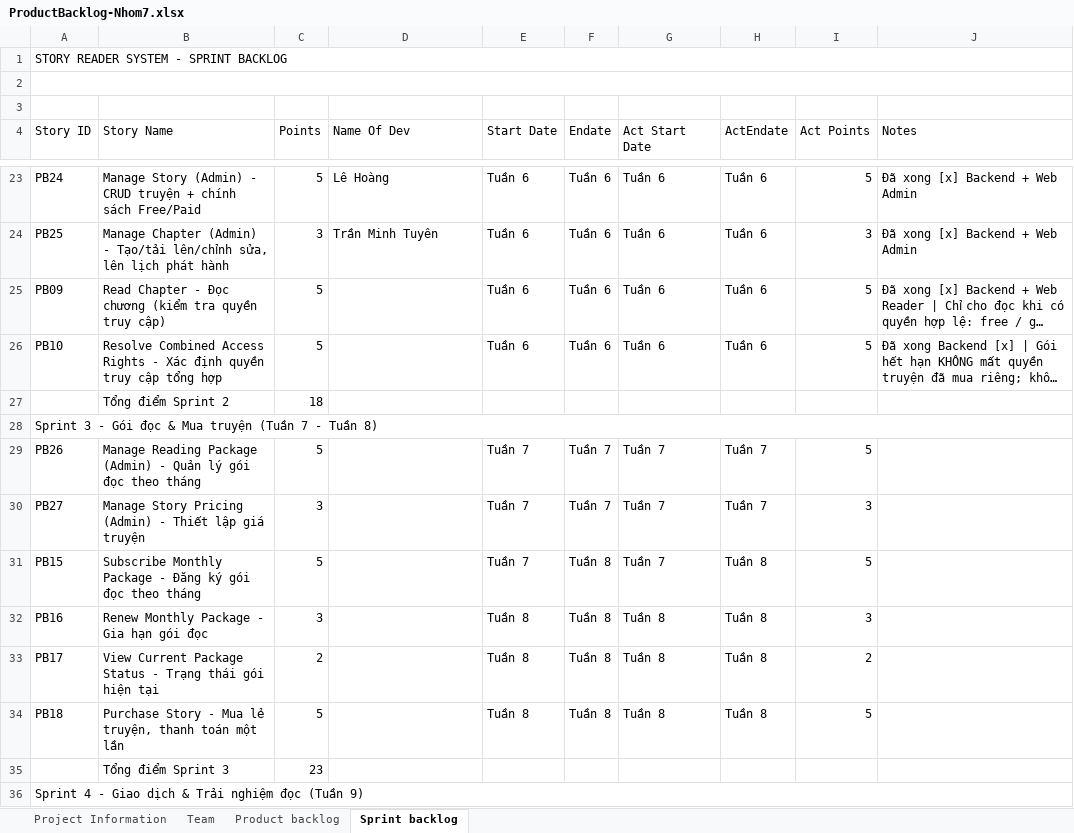
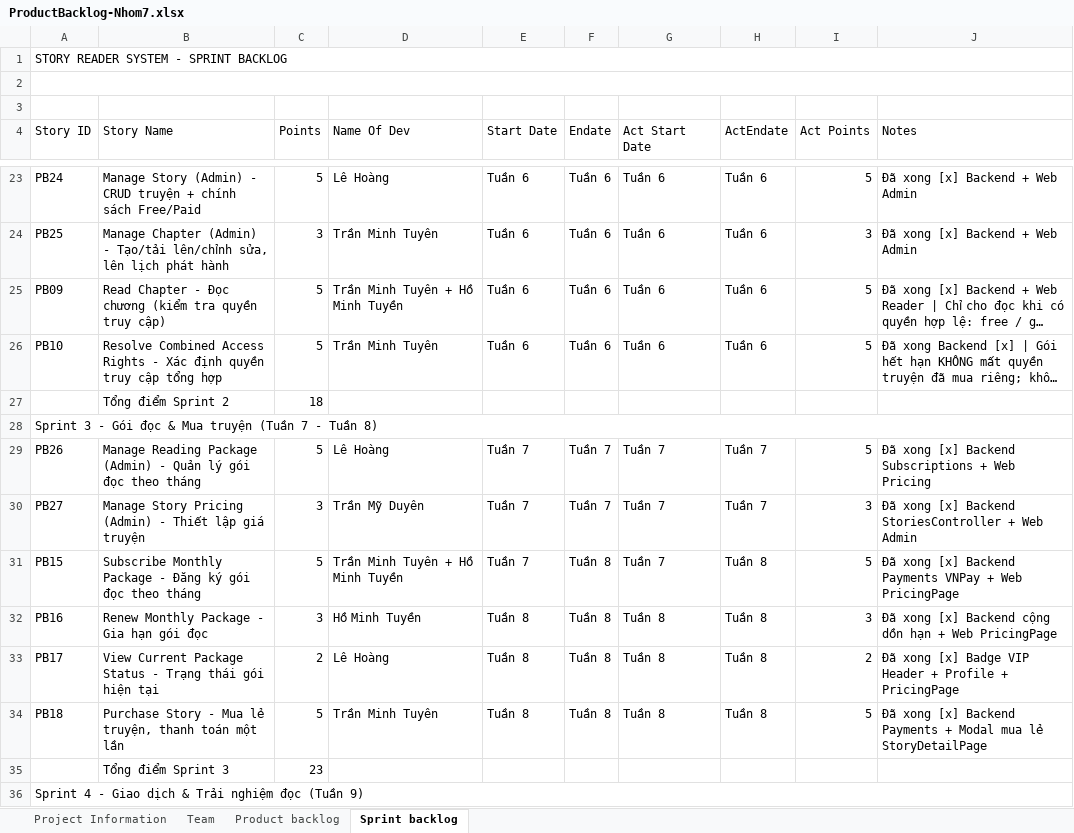
Before and after one commit to tuyenminhtran/HeThongQuanLyDocTruyen-Nhom-7, an Excel workbook: Docx/ProductBacklog-Nhom7.xlsx, sheet Sprint backlog, drawn as a sheet; only a part is shown, gaps mark what is left out; long unchanged cells end in …; values as stored, in another font and other column widths than the file's, no cell formats; the diff covers the shown part only; the diff names each change by its address in the sheet, - before the commit and + after, or states it on an @@ line.

Commit message:
docs: cập nhật bảng Sprint Backlog và tiến độ hoàn thành 100% trong ProductBacklog-Nhom7.xlsx

```diff
--- a/Docx/ProductBacklog-Nhom7.xlsx (sheet Sprint backlog)
+++ b/Docx/ProductBacklog-Nhom7.xlsx (sheet Sprint backlog)
-D25 (Name Of Dev): (empty)
+D25 (Name Of Dev): Trần Minh Tuyên + Hồ Minh Tuyền
-D26 (Name Of Dev): (empty)
+D26 (Name Of Dev): Trần Minh Tuyên
-D29 (Name Of Dev): (empty)
+D29 (Name Of Dev): Lê Hoàng
-J29 (Notes): (empty)
+J29 (Notes): Đã xong [x] Backend Subscriptions + Web Pricing
-D30 (Name Of Dev): (empty)
+D30 (Name Of Dev): Trần Mỹ Duyên
-J30 (Notes): (empty)
+J30 (Notes): Đã xong [x] Backend StoriesController + Web Admin
-D31 (Name Of Dev): (empty)
+D31 (Name Of Dev): Trần Minh Tuyên + Hồ Minh Tuyền
-J31 (Notes): (empty)
+J31 (Notes): Đã xong [x] Backend Payments VNPay + Web PricingPage
-D32 (Name Of Dev): (empty)
+D32 (Name Of Dev): Hồ Minh Tuyền
-J32 (Notes): (empty)
+J32 (Notes): Đã xong [x] Backend cộng dồn hạn + Web PricingPage
-D33 (Name Of Dev): (empty)
+D33 (Name Of Dev): Lê Hoàng
-J33 (Notes): (empty)
+J33 (Notes): Đã xong [x] Badge VIP Header + Profile + PricingPage
-D34 (Name Of Dev): (empty)
+D34 (Name Of Dev): Trần Minh Tuyên
-J34 (Notes): (empty)
+J34 (Notes): Đã xong [x] Backend Payments + Modal mua lẻ StoryDetailPage
```
Also changed, not shown: 43 edited cells elsewhere in this sheet, sheet Team, sheet Product backlog, sheet Project Information, cell formats.
